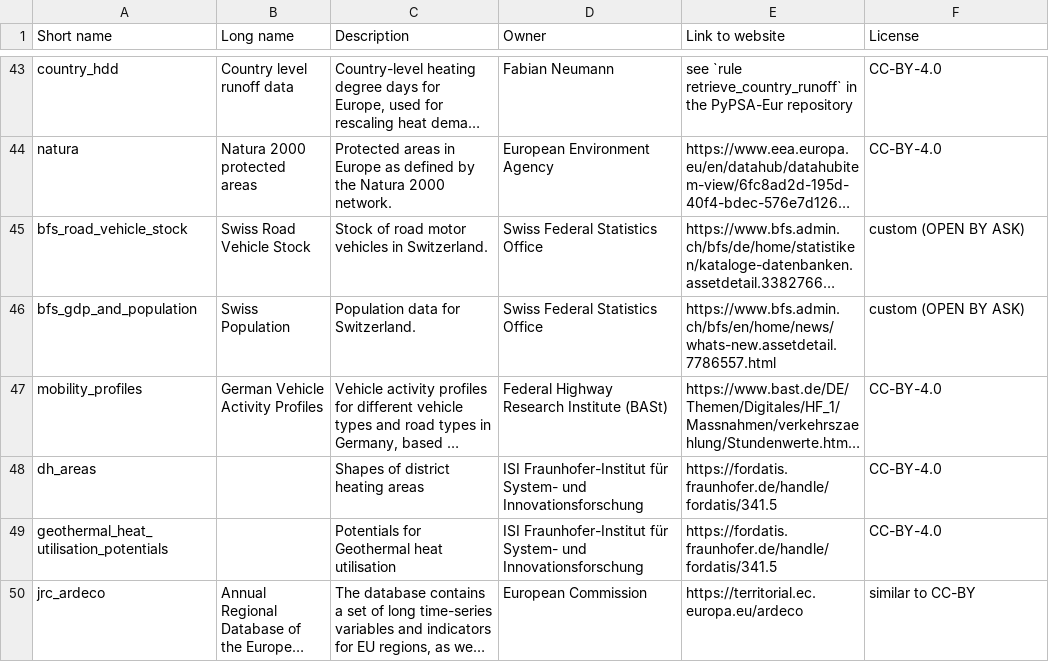
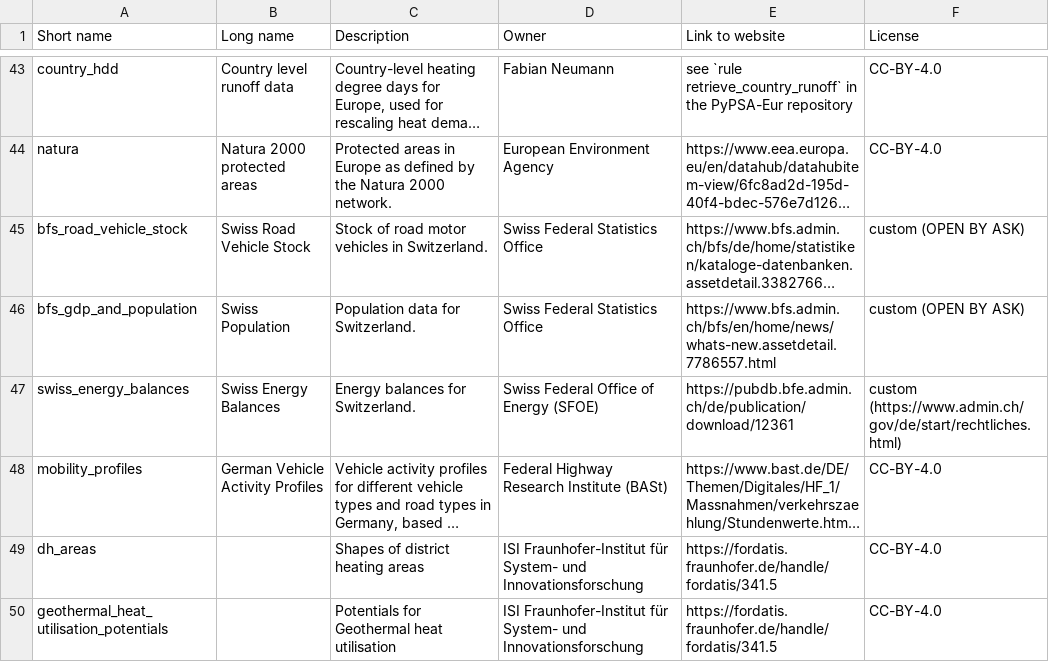
Before and after one commit to AGGM-AG/pypsa-at, a CSV file: doc/data_inventory.csv, drawn as a sheet; only a part is shown, gaps mark what is left out; the shorter side is filled out with more unchanged rows; long unchanged cells end in …; the diff names each change by its address in the sheet, - before the commit and + after, or states it on an @@ line.

Commit message:
update and process Swiss energy balances from SFOE source (#2057)
* process Swiss energy balances from source

* [pre-commit.ci] auto fixes from pre-commit.com hooks

for more information, see https://pre-commit.ci

* Update data/versions.csv

Co-authored-by: Johannes HAMPP <42553970+euronion@users.noreply.github.com>

* rename script

* implement review feedback

* refine docstring

---------

Co-authored-by: pre-commit-ci[bot] <66853113+pre-commit-ci[bot]@users.noreply.github.com>
Co-authored-by: Johannes HAMPP <42553970+euronion@users.noreply.github.com>

```diff
--- a/doc/data_inventory.csv
+++ b/doc/data_inventory.csv
+row 47: swiss_energy_balances | Swiss Energy Balances | Energy balances for Switzerland. | Swiss Federal Office of Energy (SFOE) | https://pubdb.bfe.admin.ch/de/publication/download/12361 | custom (https://www.admin.ch/gov/de/start/rechtliches.html)
```
Also changed, not shown: 10 other files.
